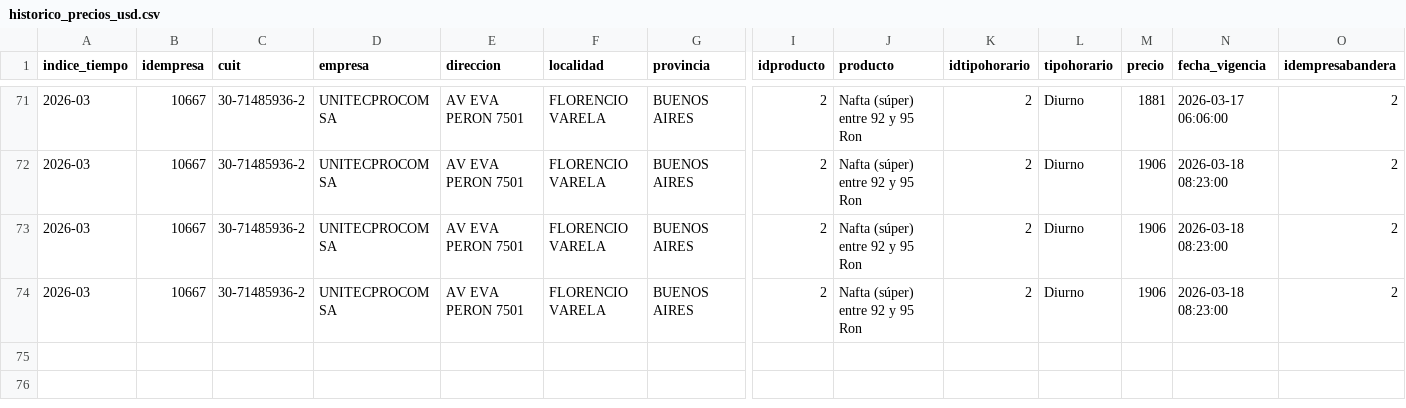
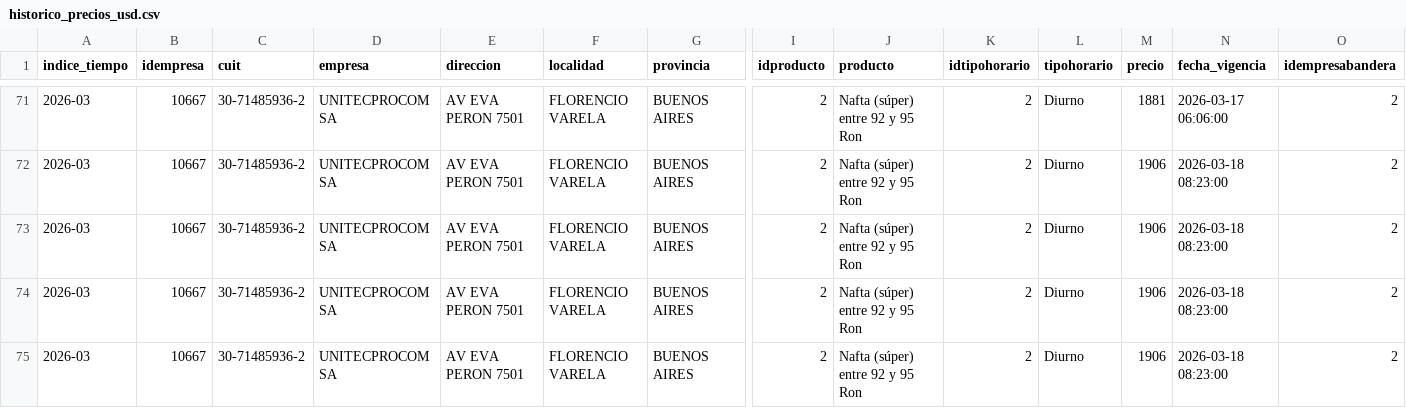
Before and after one commit to arqderman-tech/Subio-la-Nafta, a CSV file: data/historico_precios_usd.csv, drawn as a sheet; only a part is shown, gaps mark what is left out; rows hold the shown columns only; the diff names each change by its address in the sheet, - before the commit and + after, or states it on an @@ line.

```diff
--- a/data/historico_precios_usd.csv
+++ b/data/historico_precios_usd.csv
+row 75: 2026-03 | 10667 | 30-71485936-2 | UNITECPROCOM SA | AV EVA PERON 7501 | FLORENCIO VARELA | BUENOS AIRES | 2 | Nafta (súper) entre 92 y 95 Ron | 2 | Diurno | 1906 | 2026-03-18 08:23:00 | 2
```
Also changed, not shown: data/historico_precios.csv.
